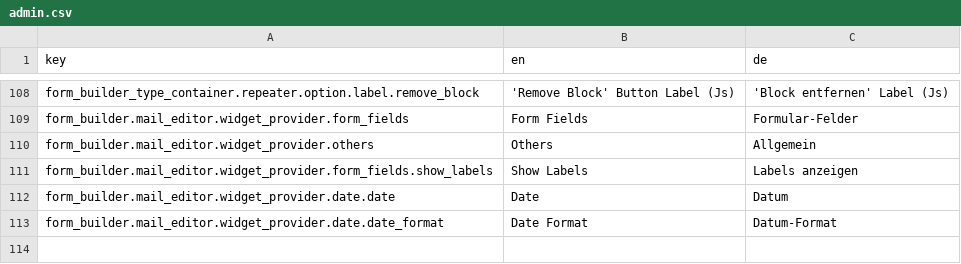
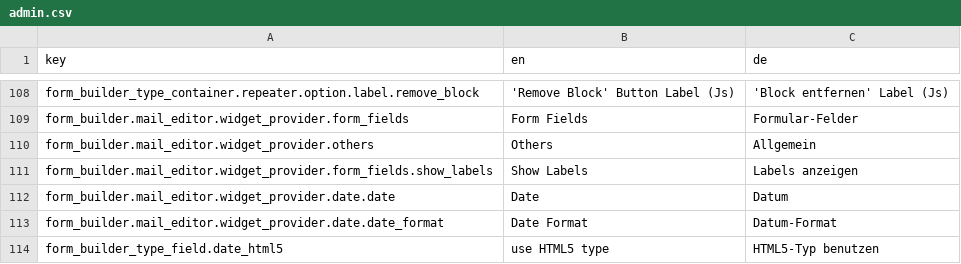
Before and after one commit to dachcom-digital/pimcore-formbuilder, a CSV file: src/FormBuilderBundle/Resources/install/translations/admin.csv, drawn as a sheet; only a part is shown, gaps mark what is left out; the diff names each change by its address in the sheet, - before the commit and + after, or states it on an @@ line.

Commit message:
enable html5 as checkbox for date-fieldtype, resolves #190 (#191)
* enable html5 as checkbox for date-fieldtype, resolves #190
* Update 30_FormTypes.md
* Update 90_FrontendTips.md
* enable html5 for datetime-type

```diff
--- a/src/FormBuilderBundle/Resources/install/translations/admin.csv
+++ b/src/FormBuilderBundle/Resources/install/translations/admin.csv
+row 114: form_builder_type_field.date_html5 | use HTML5 type | HTML5-Typ benutzen
```
Also changed, not shown: 4 other files.
